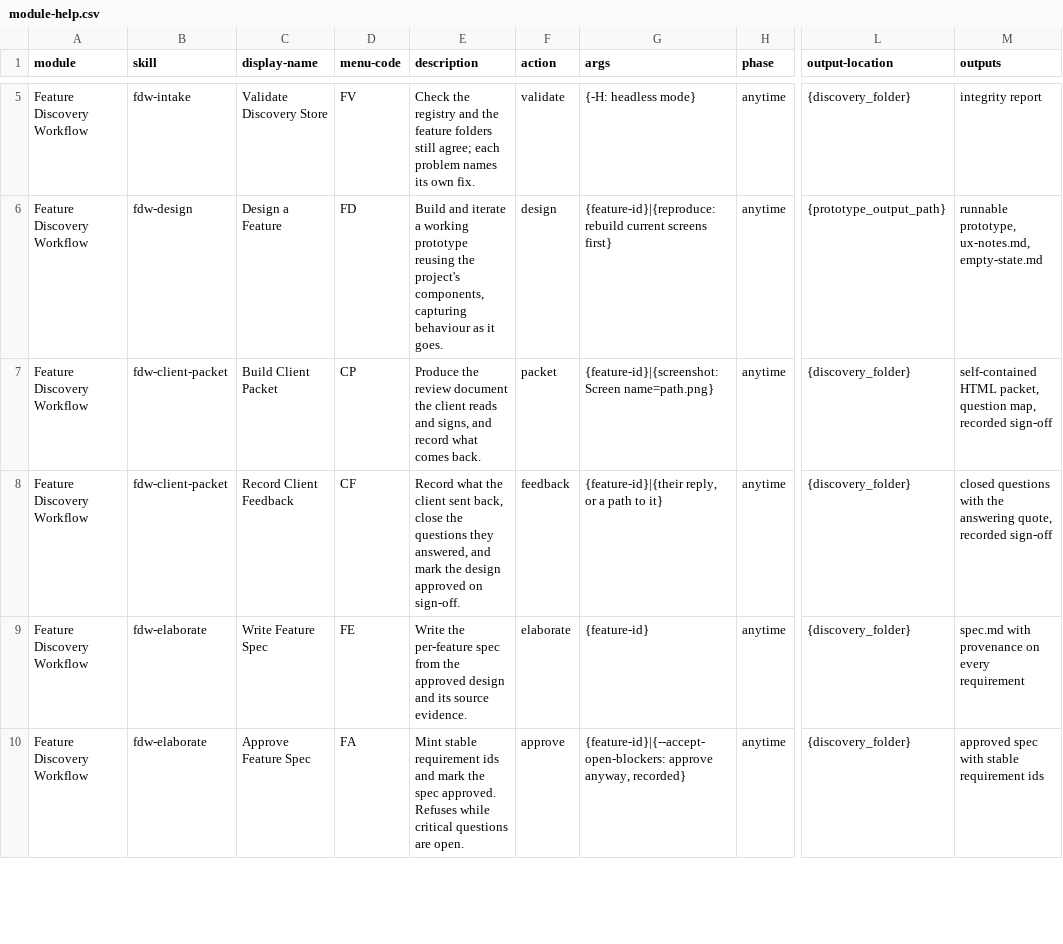
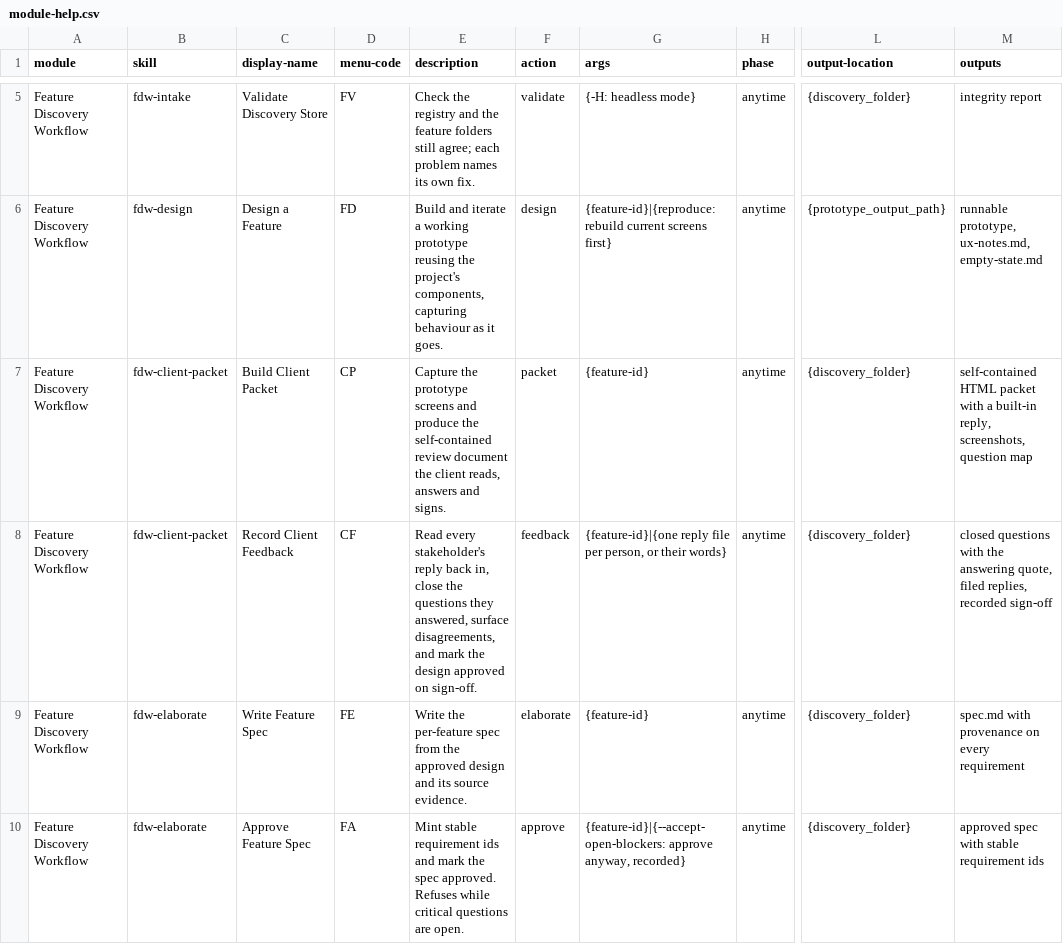
Before and after one commit to Relevant-S/bmad-fdw, a CSV file: skills/fdw-setup/assets/module-help.csv, drawn as a sheet; only a part is shown, gaps mark what is left out; the diff names each change by its address in the sheet, - before the commit and + after, or states it on an @@ line.

Commit message:
enhance fdw-client-packet with improved client interaction features, including automated screenshot capture, streamlined response mechanisms, and refined documentation for clarity and usability

```diff
--- a/skills/fdw-setup/assets/module-help.csv
+++ b/skills/fdw-setup/assets/module-help.csv
-E7 (description): Produce the review document the client reads and signs, and record what comes back.
+E7 (description): Capture the prototype screens and produce the self-contained review document the client reads, answers and signs.
-G7 (args): {feature-id}|{screenshot: Screen name=path.png}
+G7 (args): {feature-id}
-M7 (outputs): self-contained HTML packet, question map, recorded sign-off
+M7 (outputs): self-contained HTML packet with a built-in reply, screenshots, question map
-E8 (description): Record what the client sent back, close the questions they answered, and mark…
+E8 (description): Read every stakeholder's reply back in, close the questions they answered, surface disagreements, and mark…
-G8 (args): {feature-id}|{their reply, or a path to it}
+G8 (args): {feature-id}|{one reply file per person, or their words}
-M8 (outputs): …answering quote, recorded sign-off
+M8 (outputs): …answering quote, filed replies, recorded sign-off
```
Also changed, not shown: 10 other files.
